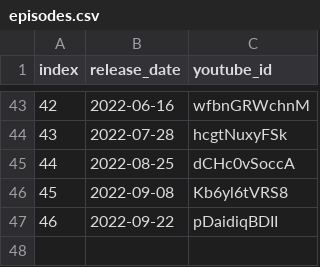
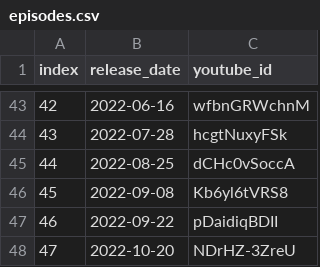
Before and after one commit to marph91/rbtv-pfiffige-ziffern-stats, a CSV file: data/episodes.csv, drawn as a sheet; only a part is shown, gaps mark what is left out.

```diff
--- a/data/episodes.csv
+++ b/data/episodes.csv
@@ -47 +47,2 @@ index,release_date,youtube_id
 46,2022-09-22,pDaidiqBDII
+47,2022-10-20,NDrHZ-3ZreU
```
Also changed, not shown: data/guesses.csv.
